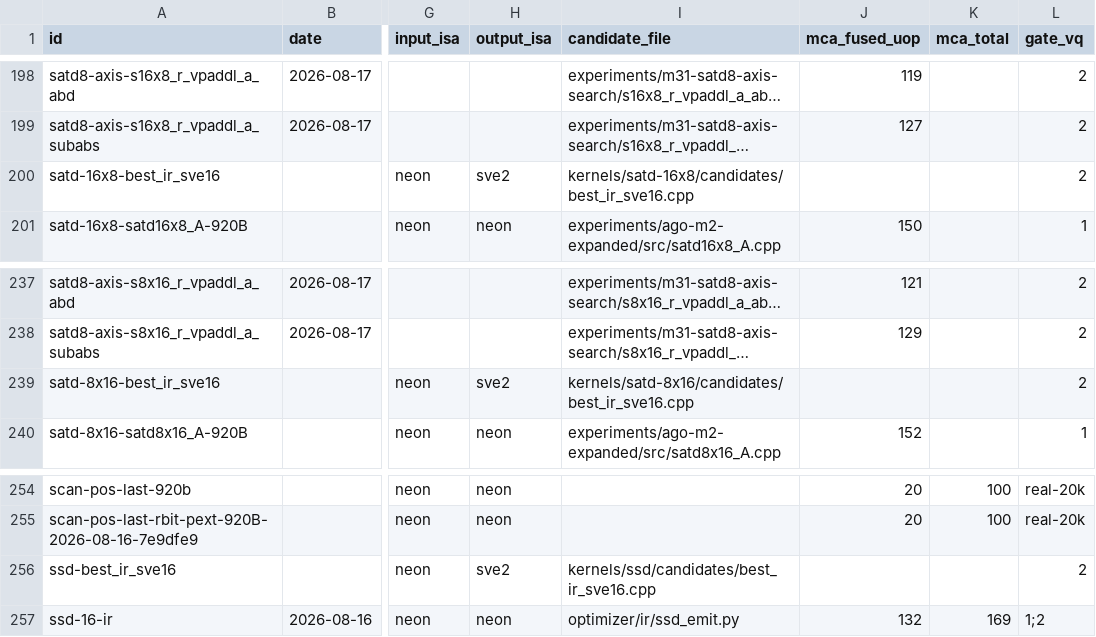
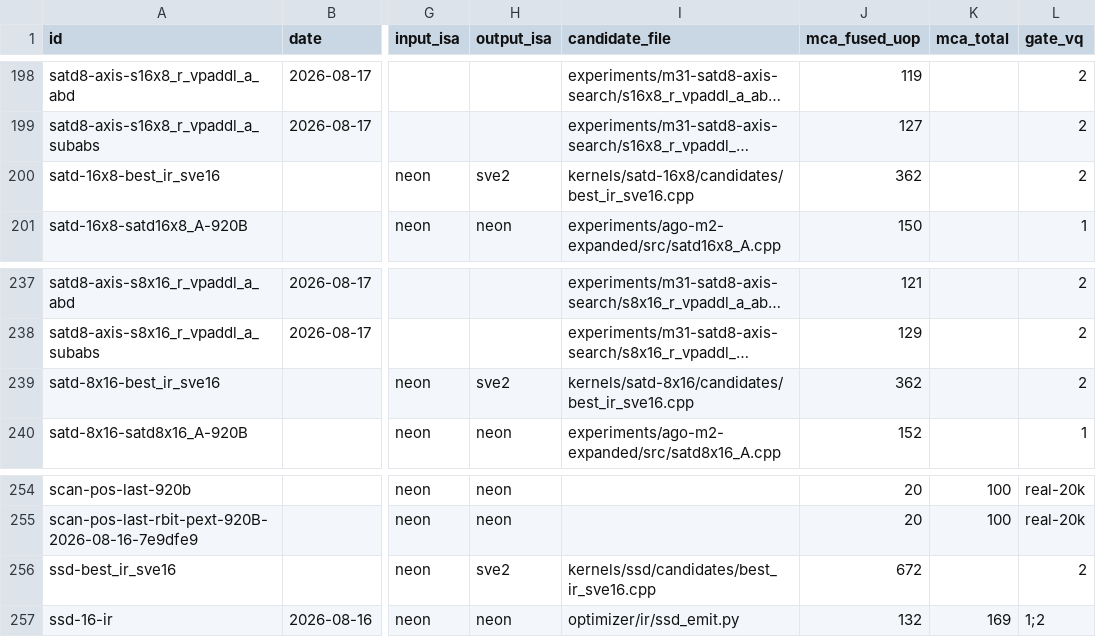
Before and after one commit to chiro2001/a64-simd-dyn-optimizer, a CSV file: data/kernel-test-db.csv, drawn as a sheet; only a part is shown, gaps mark what is left out; long unchanged cells end in …; the diff covers the shown part only; the diff names each change by its address in the sheet, - before the commit and + after, or states it on an @@ line.

Commit message:
kernel db: static fused_uop counts for 17 dual-sve16 candidates

```diff
--- a/data/kernel-test-db.csv
+++ b/data/kernel-test-db.csv
-J200 (mca_fused_uop): (empty)
+J200 (mca_fused_uop): 362
-J239 (mca_fused_uop): (empty)
+J239 (mca_fused_uop): 362
-J256 (mca_fused_uop): (empty)
+J256 (mca_fused_uop): 672
```
Also changed, not shown: 14 edited cells elsewhere in this file, 1 other file.
